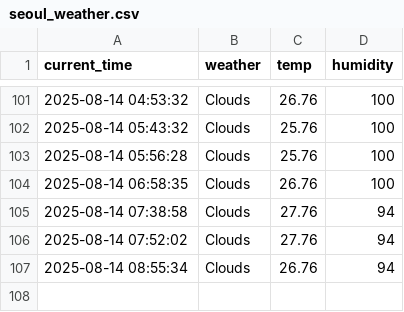
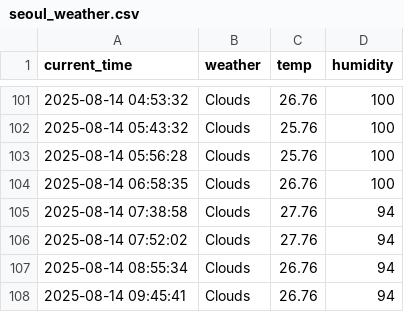
Before and after one commit to juwon1220/weather, a CSV file: seoul_weather.csv, drawn as a sheet; only a part is shown, gaps mark what is left out; the diff names each change by its address in the sheet, - before the commit and + after, or states it on an @@ line.

```diff
--- a/seoul_weather.csv
+++ b/seoul_weather.csv
+row 108: 2025-08-14 09:45:41 | Clouds | 26.76 | 94
```
